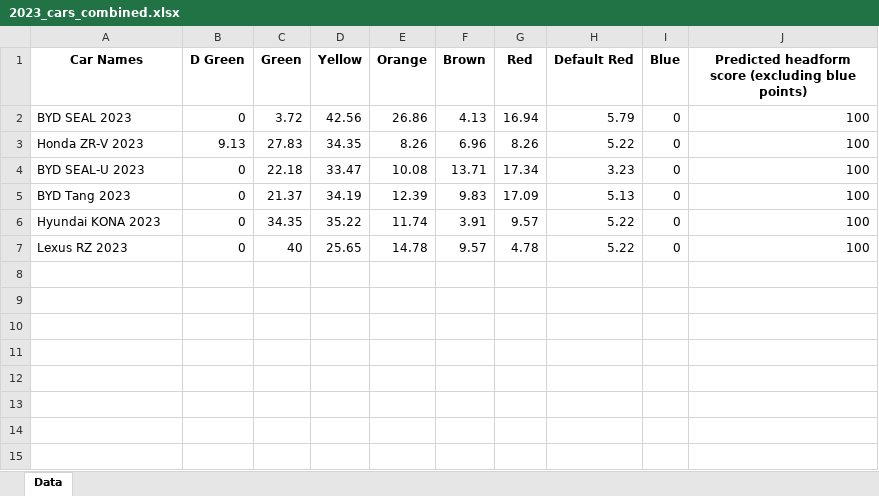
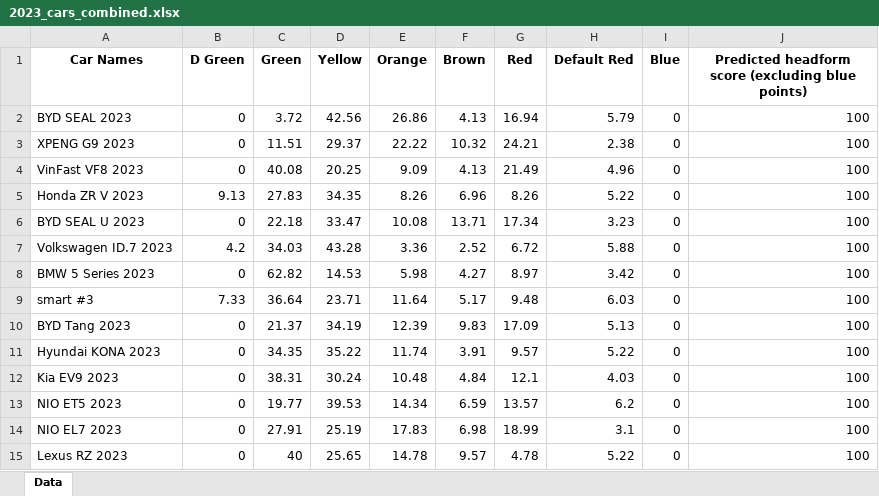
Before and after one commit to Gautham-BV/Euro-NCAP, an Excel workbook: Extracted Data/VRU Headform (C) - Color-wise data/2023_cars_combined.xlsx, sheet Data, drawn as a sheet; values as stored, in another font and other column widths than the file's, no borders; addresses are those after the commit; the diff names each change by its address in the sheet, - before the commit and + after, or states it on an @@ line.

```diff
--- a/Extracted Data/VRU Headform (C) - Color-wise data/2023_cars_combined.xlsx (sheet Data)
+++ b/Extracted Data/VRU Headform (C) - Color-wise data/2023_cars_combined.xlsx (sheet Data)
+row 3: XPENG G9 2023 | 0 | 11.51 | 29.37 | 22.22 | 10.32 | 24.21 | 2.38 | 0 | 100
+row 4: VinFast VF8 2023 | 0 | 40.08 | 20.25 | 9.09 | 4.13 | 21.49 | 4.96 | 0 | 100
-A5 (Car Names): Honda ZR-V 2023
+A5 (Car Names): Honda ZR V 2023
-A6 (Car Names): BYD SEAL-U 2023
+A6 (Car Names): BYD SEAL U 2023
+row 7: Volkswagen ID.7 2023 | 4.2 | 34.03 | 43.28 | 3.36 | 2.52 | 6.72 | 5.88 | 0 | 100
+row 8: BMW 5 Series 2023 | 0 | 62.82 | 14.53 | 5.98 | 4.27 | 8.97 | 3.42 | 0 | 100
+row 9: smart #3 | 7.33 | 36.64 | 23.71 | 11.64 | 5.17 | 9.48 | 6.03 | 0 | 100
+row 12: Kia EV9 2023 | 0 | 38.31 | 30.24 | 10.48 | 4.84 | 12.1 | 4.03 | 0 | 100
+row 13: NIO ET5 2023 | 0 | 19.77 | 39.53 | 14.34 | 6.59 | 13.57 | 6.2 | 0 | 100
+row 14: NIO EL7 2023 | 0 | 27.91 | 25.19 | 17.83 | 6.98 | 18.99 | 3.1 | 0 | 100
```
Also changed, not shown: Extracted Data/VRU Headform (C) - Color-wise data/2020_cars_combined.xlsx, Extracted Data/VRU Headform (C) - Color-wise data/2022_cars_combined.xlsx, 2 other files.
